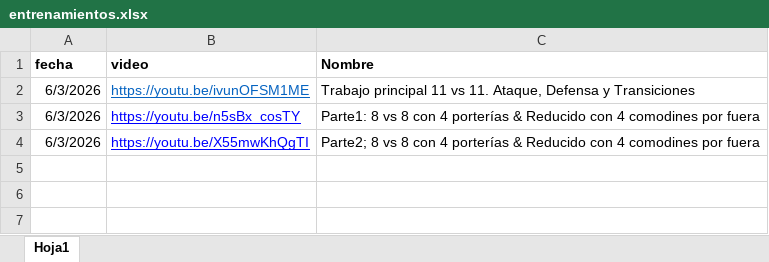
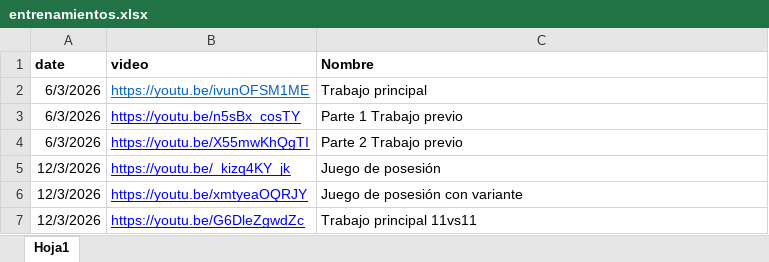
Before and after one commit to diracsportech0/sporting-company, an Excel workbook: entrenamientos.xlsx, sheet Hoja1, drawn as a sheet; values as stored, in another font and other column widths than the file's, no borders; charts and pictures not drawn; the diff names each change by its address in the sheet, - before the commit and + after, or states it on an @@ line.

Commit message:
add Entrenamientos en Inicio

```diff
--- a/entrenamientos.xlsx (sheet Hoja1)
+++ b/entrenamientos.xlsx (sheet Hoja1)
-A1: fecha
+A1: date
-C2 (Nombre): Trabajo principal 11 vs 11. Ataque, Defensa y Transiciones
+C2 (Nombre): Trabajo principal
-C3 (Nombre): Parte1: 8 vs 8 con 4 porterías & Reducido con 4 comodines por fuera
+C3 (Nombre): Parte 1 Trabajo previo
-C4 (Nombre): Parte2; 8 vs 8 con 4 porterías & Reducido con 4 comodines por fuera
+C4 (Nombre): Parte 2 Trabajo previo
+row 5: 12/3/2026 | https://youtu.be/_kizq4KY_jk | Juego de posesión
+row 6: 12/3/2026 | https://youtu.be/xmtyeaOQRJY | Juego de posesión con variante
+row 7: 12/3/2026 | https://youtu.be/G6DleZgwdZc | Trabajo principal 11vs11
```
Also changed, not shown: 1 other file.
